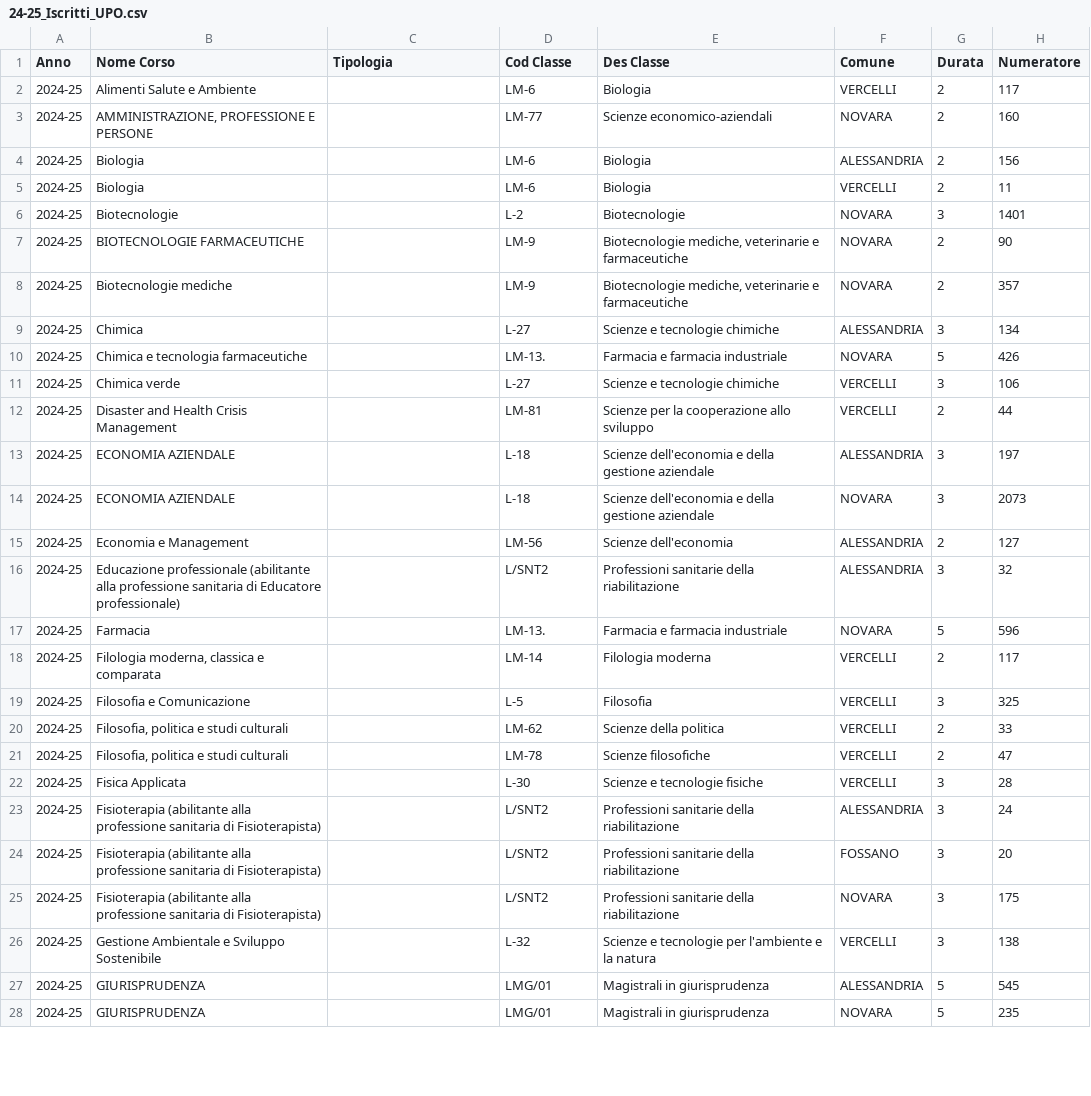
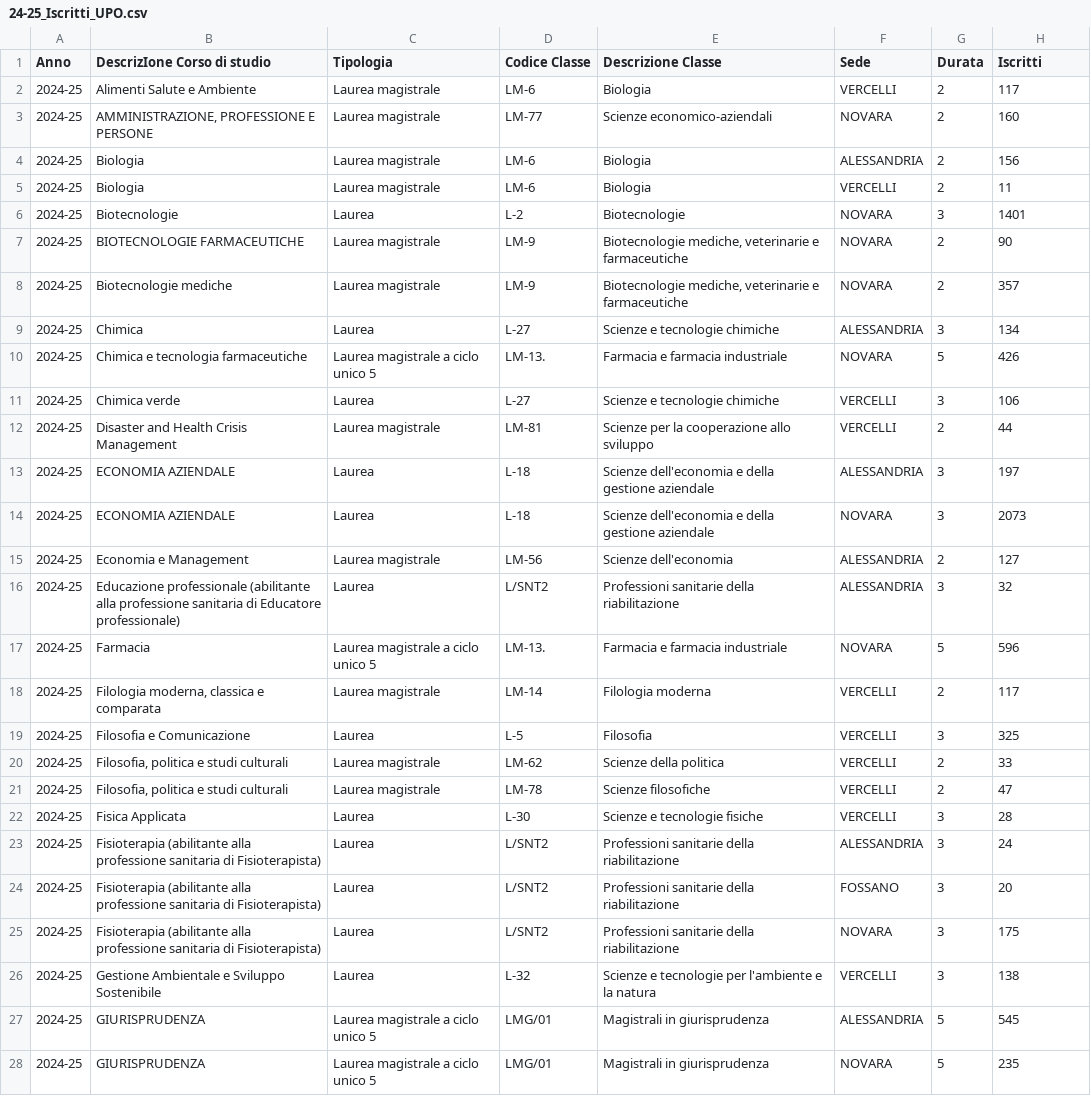
Before and after one commit to unipiemonteorientale/UPOopendata, a CSV file: 24-25_Iscritti_UPO.csv, drawn as a sheet; only a part is shown; the diff covers the shown part only; the diff names each change by its address in the sheet, - before the commit and + after, or states it on an @@ line.

Commit message:
Add files via upload

```diff
--- a/24-25_Iscritti_UPO.csv
+++ b/24-25_Iscritti_UPO.csv
-B1: Nome Corso
+B1: DescrizIone Corso di studio
-D1: Cod Classe
+D1: Codice Classe
-E1: Des Classe
+E1: Descrizione Classe
-F1: Comune
+F1: Sede
-H1: Numeratore
+H1: Iscritti
-C2:C5 (Tipologia): (empty)
+C2:C5 (Tipologia): Laurea magistrale
-C6 (Tipologia): (empty)
+C6 (Tipologia): Laurea
-C7:C8 (Tipologia): (empty)
+C7:C8 (Tipologia): Laurea magistrale
-C9 (Tipologia): (empty)
+C9 (Tipologia): Laurea
-C10 (Tipologia): (empty)
+C10 (Tipologia): Laurea magistrale a ciclo unico 5
-C11 (Tipologia): (empty)
+C11 (Tipologia): Laurea
-C12 (Tipologia): (empty)
+C12 (Tipologia): Laurea magistrale
-C13:C14 (Tipologia): (empty)
+C13:C14 (Tipologia): Laurea
-C15 (Tipologia): (empty)
+C15 (Tipologia): Laurea magistrale
-C16 (Tipologia): (empty)
+C16 (Tipologia): Laurea
-C17 (Tipologia): (empty)
+C17 (Tipologia): Laurea magistrale a ciclo unico 5
-C18 (Tipologia): (empty)
+C18 (Tipologia): Laurea magistrale
-C19 (Tipologia): (empty)
+C19 (Tipologia): Laurea
-C20:C21 (Tipologia): (empty)
+C20:C21 (Tipologia): Laurea magistrale
-C22:C26 (Tipologia): (empty)
+C22:C26 (Tipologia): Laurea
-C27:C28 (Tipologia): (empty)
+C27:C28 (Tipologia): Laurea magistrale a ciclo unico 5
```
Also changed, not shown: 27 edited cells elsewhere in this file.
